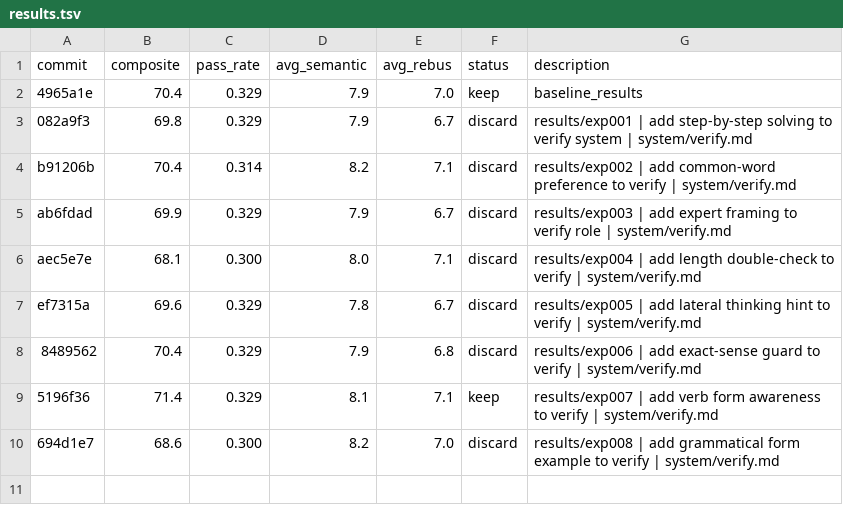
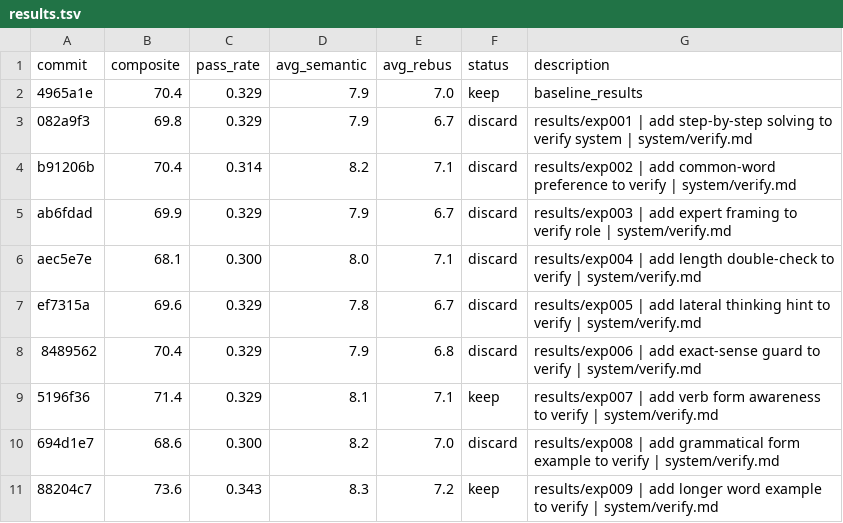
Before and after one commit to fabian20ro/generator-rebus, a TSV file: generator/assessment/results.tsv, drawn as a sheet; the diff names each change by its address in the sheet, - before the commit and + after, or states it on an @@ line.

```diff
--- a/generator/assessment/results.tsv
+++ b/generator/assessment/results.tsv
+row 11: 88204c7 | 73.6 | 0.343 | 8.3 | 7.2 | keep | results/exp009 | add longer word example to verify | system/verify.md
```
Also changed, not shown: 1 other file.
